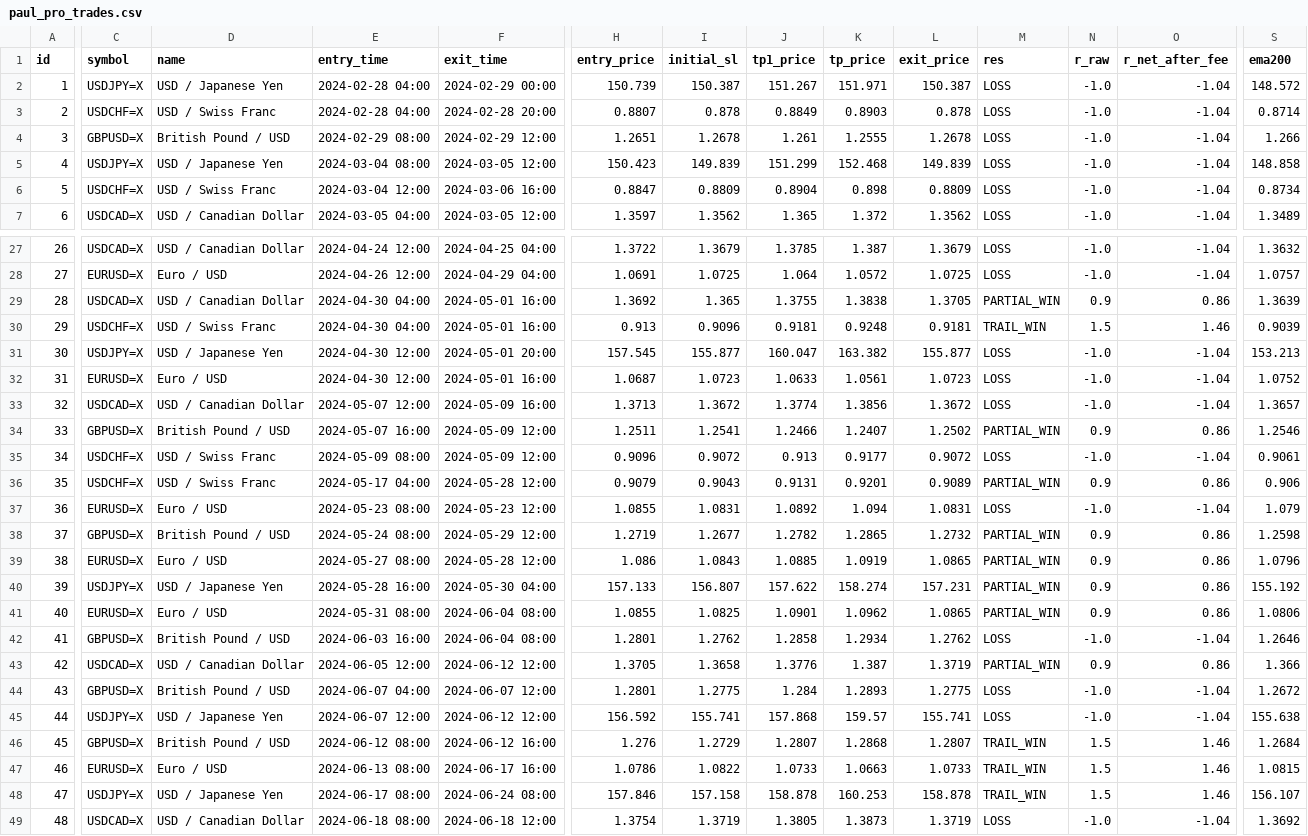
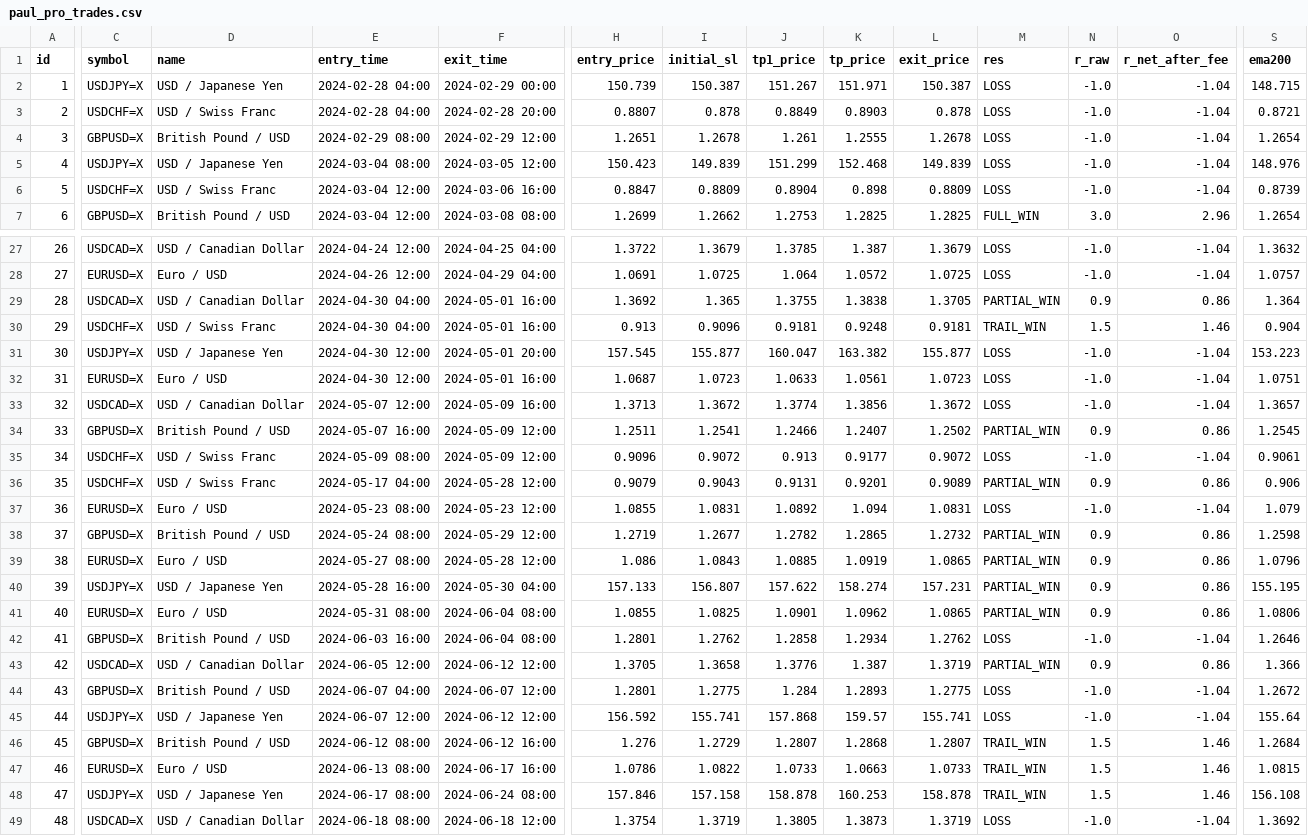
Before and after one commit to sukantimman-mk/paul-ftmo, a CSV file: paul_pro_trades.csv, drawn as a sheet; only a part is shown, gaps mark what is left out; the diff covers the shown part only; the diff names each change by its address in the sheet, - before the commit and + after, or states it on an @@ line.

```diff
--- a/paul_pro_trades.csv
+++ b/paul_pro_trades.csv
-S2 (ema200): 148.572
+S2 (ema200): 148.715
-S3 (ema200): 0.8714
+S3 (ema200): 0.8721
-S4 (ema200): 1.266
+S4 (ema200): 1.2654
-S5 (ema200): 148.858
+S5 (ema200): 148.976
-S6 (ema200): 0.8734
+S6 (ema200): 0.8739
-C7 (symbol): USDCAD=X
+C7 (symbol): GBPUSD=X
-D7 (name): USD / Canadian Dollar
+D7 (name): British Pound / USD
-E7 (entry_time): 2024-03-05 04:00
+E7 (entry_time): 2024-03-04 12:00
-F7 (exit_time): 2024-03-05 12:00
+F7 (exit_time): 2024-03-08 08:00
-H7 (entry_price): 1.3597
+H7 (entry_price): 1.2699
-I7 (initial_sl): 1.3562
+I7 (initial_sl): 1.2662
-J7 (tp1_price): 1.365
+J7 (tp1_price): 1.2753
-K7 (tp_price): 1.372
+K7 (tp_price): 1.2825
-L7 (exit_price): 1.3562
+L7 (exit_price): 1.2825
-M7 (res): LOSS
+M7 (res): FULL_WIN
-N7 (r_raw): -1.0
+N7 (r_raw): 3.0
-O7 (r_net_after_fee): -1.04
+O7 (r_net_after_fee): 2.96
-S7 (ema200): 1.3489
+S7 (ema200): 1.2654
-S29 (ema200): 1.3639
+S29 (ema200): 1.364
-S30 (ema200): 0.9039
+S30 (ema200): 0.904
-S31 (ema200): 153.213
+S31 (ema200): 153.223
-S32 (ema200): 1.0752
+S32 (ema200): 1.0751
-S34 (ema200): 1.2546
+S34 (ema200): 1.2545
-S40 (ema200): 155.192
+S40 (ema200): 155.195
-S45 (ema200): 155.638
+S45 (ema200): 155.64
-S48 (ema200): 156.107
+S48 (ema200): 156.108
```
Also changed, not shown: 44 edited cells elsewhere in this file, 5 other files.
